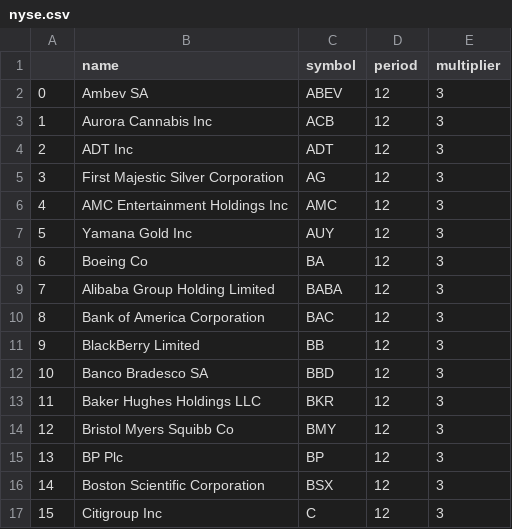
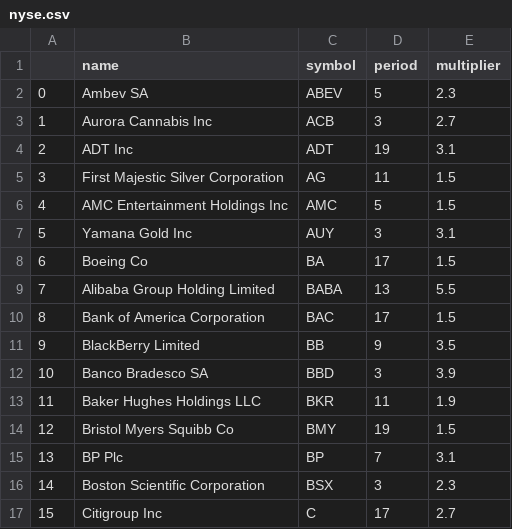
Before and after one commit to jaguschj/tradinglist, a CSV file: nyse.csv, drawn as a sheet; only a part is shown; the diff covers the shown part only.

Commit message:
Lists with factors

```diff
--- a/nyse.csv
+++ b/nyse.csv
@@ -1,17 +1,17 @@
 ,name,symbol,period,multiplier
-0,Ambev SA,ABEV,12,3
-1,Aurora Cannabis Inc,ACB,12,3
-2,ADT Inc,ADT,12,3
-3,First Majestic Silver Corporation,AG,12,3
-4,AMC Entertainment Holdings Inc,AMC,12,3
-5,Yamana Gold Inc,AUY,12,3
-6,Boeing Co,BA,12,3
-7,Alibaba Group Holding Limited,BABA,12,3
-8,Bank of America Corporation,BAC,12,3
-9,BlackBerry Limited,BB,12,3
-10,Banco Bradesco SA,BBD,12,3
-11,Baker Hughes Holdings LLC,BKR,12,3
-12,Bristol Myers Squibb Co,BMY,12,3
-13,BP Plc,BP,12,3
-14,Boston Scientific Corporation,BSX,12,3
-15,Citigroup Inc,C,12,3
+0,Ambev SA,ABEV,5,2.3
+1,Aurora Cannabis Inc,ACB,3,2.7
+2,ADT Inc,ADT,19,3.1
+3,First Majestic Silver Corporation,AG,11,1.5
+4,AMC Entertainment Holdings Inc,AMC,5,1.5
+5,Yamana Gold Inc,AUY,3,3.1
+6,Boeing Co,BA,17,1.5
+7,Alibaba Group Holding Limited,BABA,13,5.5
+8,Bank of America Corporation,BAC,17,1.5
+9,BlackBerry Limited,BB,9,3.5
+10,Banco Bradesco SA,BBD,3,3.9
+11,Baker Hughes Holdings LLC,BKR,11,1.9
+12,Bristol Myers Squibb Co,BMY,19,1.5
+13,BP Plc,BP,7,3.1
+14,Boston Scientific Corporation,BSX,3,2.3
+15,Citigroup Inc,C,17,2.7
```
Also changed, not shown: 168 edited cells elsewhere in this file, Dax.csv, extra.csv, 1 other file.
